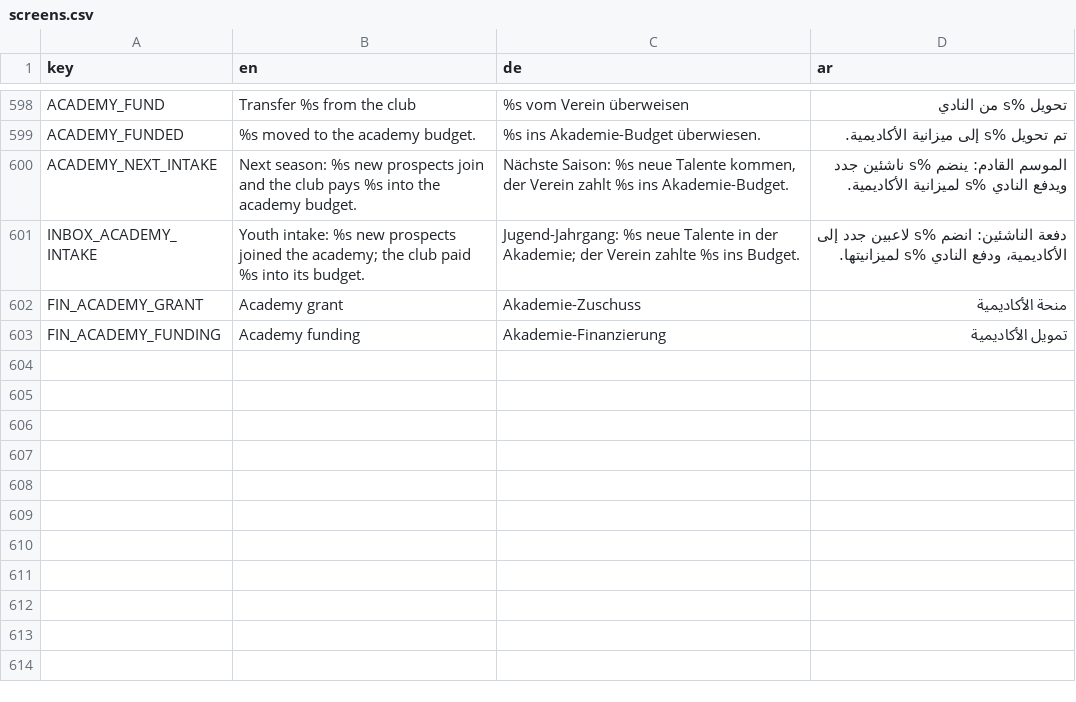
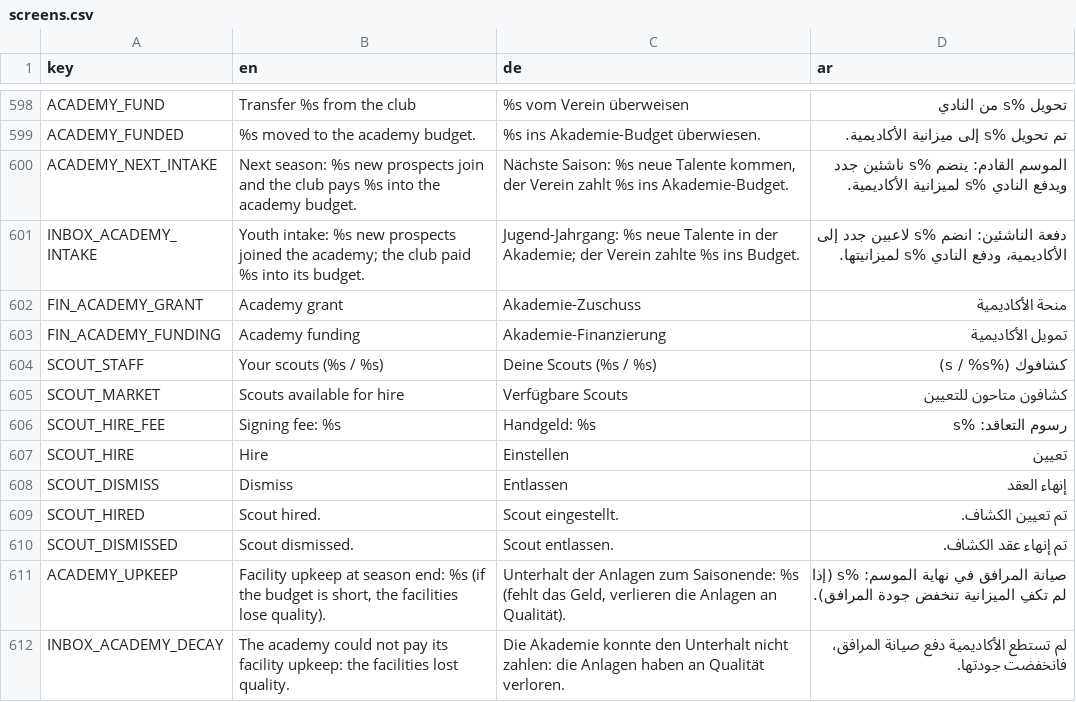
Before and after one commit to MOT1209/UNITY-GAMES-3D, a CSV file: football-godot/king-football/translations/screens.csv, drawn as a sheet; only a part is shown, gaps mark what is left out.

```diff
--- a/football-godot/king-football/translations/screens.csv
+++ b/football-godot/king-football/translations/screens.csv
@@ -603 +603,10 @@ FIN_ACADEMY_GRANT,Academy grant,Akademie-Zuschuss,منحة الأكاديمية
 FIN_ACADEMY_FUNDING,Academy funding,Akademie-Finanzierung,تمويل الأكاديمية
+SCOUT_STAFF,Your scouts (%s / %s),Deine Scouts (%s / %s),كشافوك (%s / %s)
+SCOUT_MARKET,Scouts available for hire,Verfügbare Scouts,كشافون متاحون للتعيين
+SCOUT_HIRE_FEE,Signing fee: %s,Handgeld: %s,رسوم التعاقد: %s
+SCOUT_HIRE,Hire,Einstellen,تعيين
+SCOUT_DISMISS,Dismiss,Entlassen,إنهاء العقد
+SCOUT_HIRED,Scout hired.,Scout eingestellt.,تم تعيين الكشاف.
+SCOUT_DISMISSED,Scout dismissed.,Scout entlassen.,تم إنهاء عقد الكشاف.
+ACADEMY_UPKEEP,"Facility upkeep at season end: %s (if the budget is short, the facilities lose quality).","Unterhalt der Anlagen zum Saisonende: %s (fehlt das Geld, verlieren die Anlagen an Qualität).","صيانة المرافق في نهاية الموسم: %s (إذا لم تكفِ الميزانية تنخفض جودة المرافق)."
+INBOX_ACADEMY_DECAY,"The academy could not pay its facility upkeep: the facilities lost quality.","Die Akademie konnte den Unterhalt nicht zahlen: die Anlagen haben an Qualität verloren.","لم تستطع الأكاديمية دفع صيانة المرافق، فانخفضت جودتها."
```
Also changed, not shown: 5 other files.
